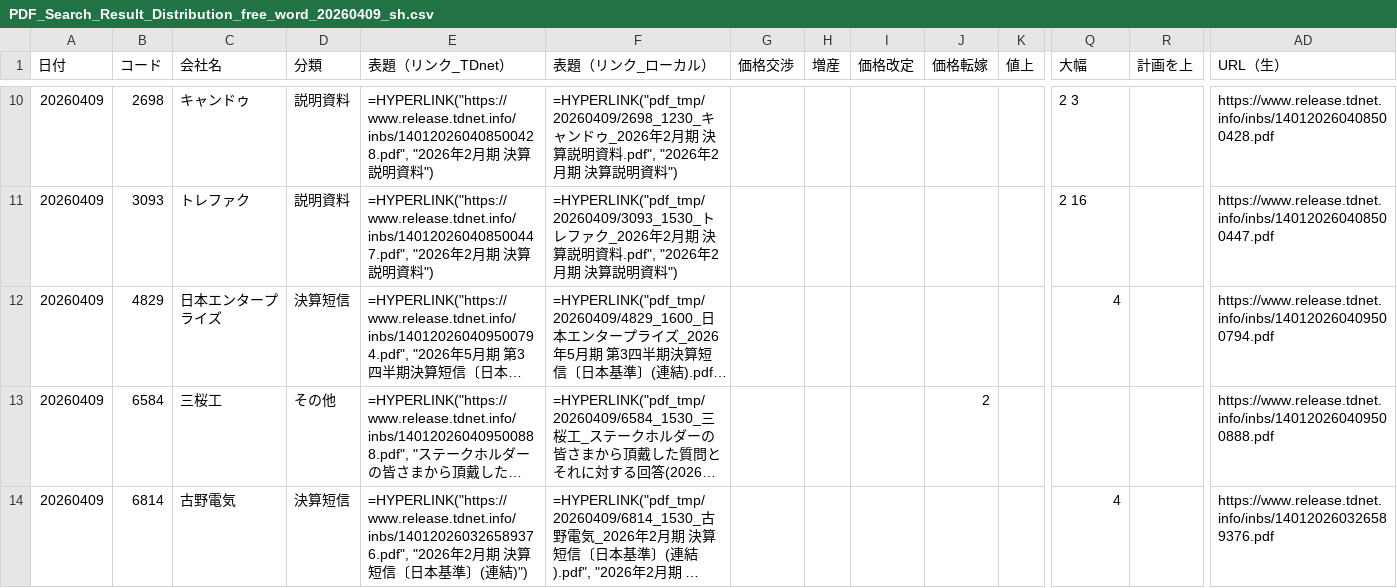
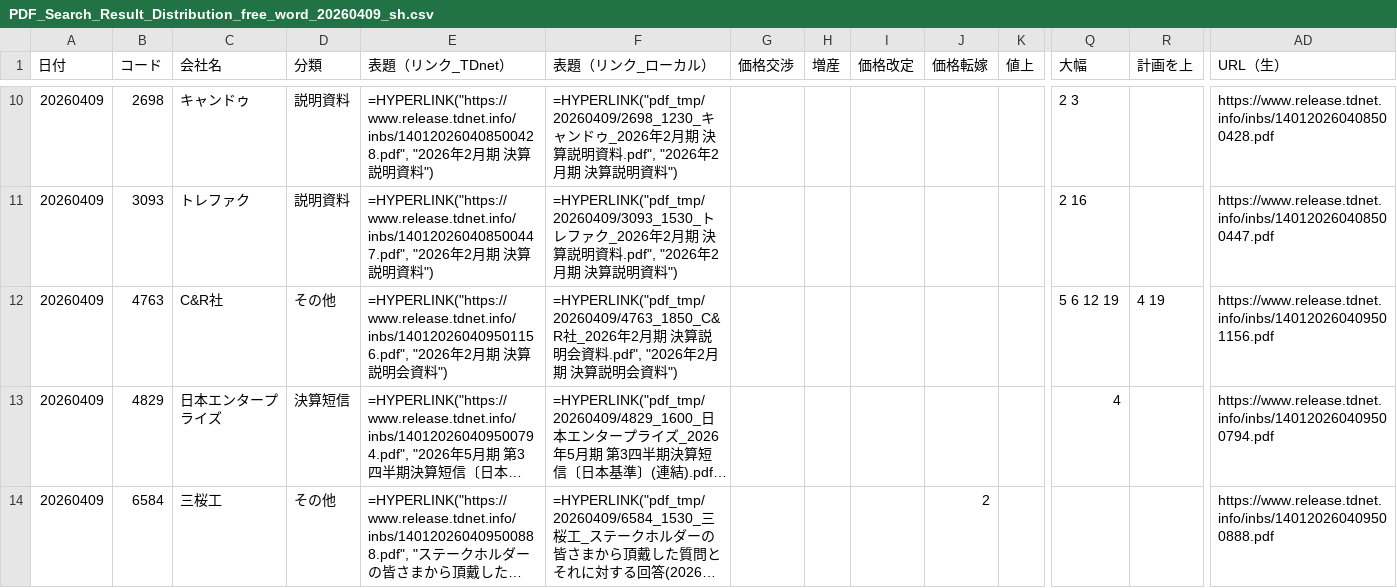
Before and after one commit to onokazu777/tdnet-viewer, a CSV file: data/search/PDF_Search_Result_Distribution_free_word_20260409_sh.csv, drawn as a sheet; only a part is shown, gaps mark what is left out; the shorter side is filled out with more unchanged rows; long unchanged cells end in …; rows hold the shown columns only; the diff names each change by its address in the sheet, - before the commit and + after, or states it on an @@ line.

```diff
--- a/data/search/PDF_Search_Result_Distribution_free_word_20260409_sh.csv
+++ b/data/search/PDF_Search_Result_Distribution_free_word_20260409_sh.csv
+row 12: 20260409 | 4763 | C&R社 | その他 | =HYPERLINK("https://www.release.tdnet.info/inbs/140120260409501156.pdf", "2026年2月期 決算説明会資料") | =HYPERLINK("pdf_tmp/20260409/4763_1850_C&R社_2026年2月期 決算説明会資料.pdf", "2026年2月期 決算説明会資料") |  |  |  |  |  | 5 6 12 19 | 4 19 | https://www.release.tdnet.info/inbs/140120260409501156.pdf
```
Also changed, not shown: data/search/Analysis_Hits_free_word_20260409.csv, 2 other files.
